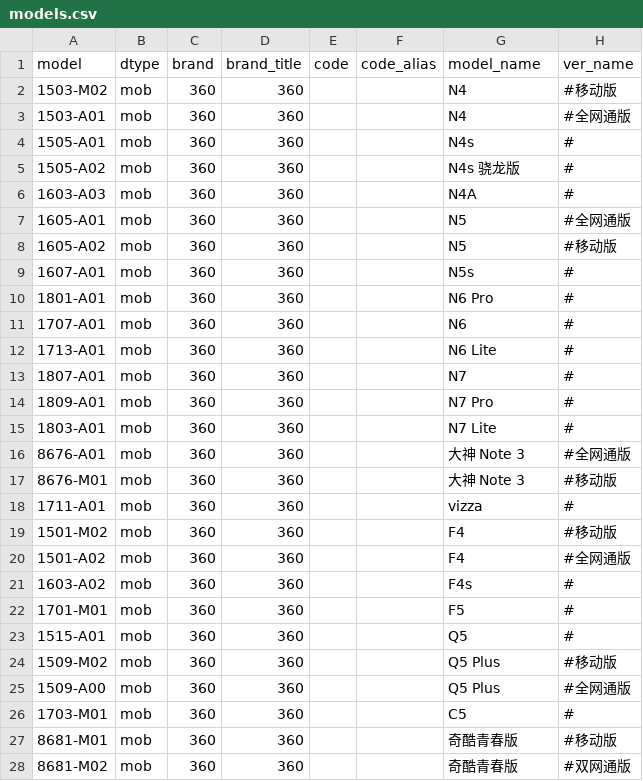
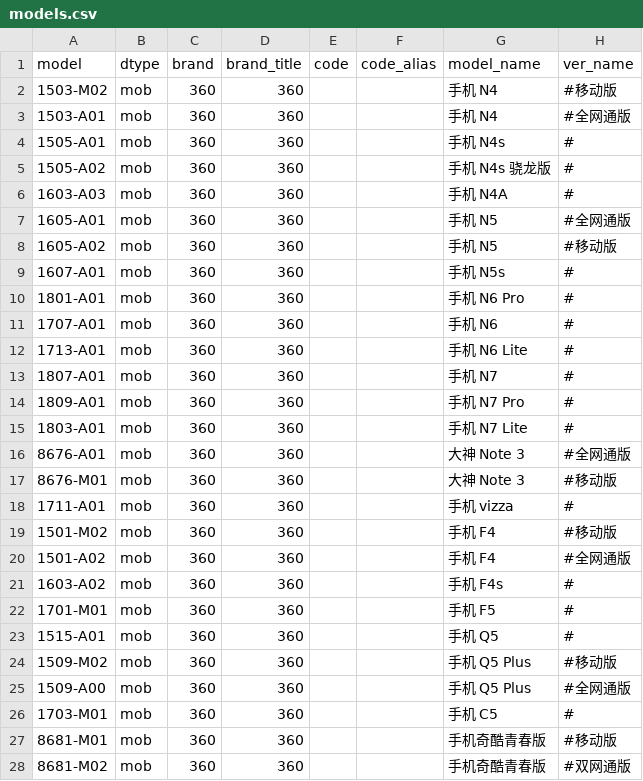
Before and after one commit to KHwang9883/MobileModels-csv, a CSV file: models.csv, drawn as a sheet; only a part is shown; the diff covers the shown part only.

Commit message:
Sync with MobileModels f3bcd5f932f5573ed2f80e32cbf4d7cb8796d583

```diff
--- a/models.csv
+++ b/models.csv
@@ -1,28 +1,28 @@
 model,dtype,brand,brand_title,code,code_alias,model_name,ver_name
-1503-M02,mob,360,360,,,N4,#移动版
-1503-A01,mob,360,360,,,N4,#全网通版
-1505-A01,mob,360,360,,,N4s,#
-1505-A02,mob,360,360,,,N4s 骁龙版,#
-1603-A03,mob,360,360,,,N4A,#
-1605-A01,mob,360,360,,,N5,#全网通版
-1605-A02,mob,360,360,,,N5,#移动版
-1607-A01,mob,360,360,,,N5s,#
-1801-A01,mob,360,360,,,N6 Pro,#
-1707-A01,mob,360,360,,,N6,#
-1713-A01,mob,360,360,,,N6 Lite,#
-1807-A01,mob,360,360,,,N7,#
-1809-A01,mob,360,360,,,N7 Pro,#
-1803-A01,mob,360,360,,,N7 Lite,#
+1503-M02,mob,360,360,,,手机 N4,#移动版
+1503-A01,mob,360,360,,,手机 N4,#全网通版
+1505-A01,mob,360,360,,,手机 N4s,#
+1505-A02,mob,360,360,,,手机 N4s 骁龙版,#
+1603-A03,mob,360,360,,,手机 N4A,#
+1605-A01,mob,360,360,,,手机 N5,#全网通版
+1605-A02,mob,360,360,,,手机 N5,#移动版
+1607-A01,mob,360,360,,,手机 N5s,#
+1801-A01,mob,360,360,,,手机 N6 Pro,#
+1707-A01,mob,360,360,,,手机 N6,#
+1713-A01,mob,360,360,,,手机 N6 Lite,#
+1807-A01,mob,360,360,,,手机 N7,#
+1809-A01,mob,360,360,,,手机 N7 Pro,#
+1803-A01,mob,360,360,,,手机 N7 Lite,#
 8676-A01,mob,360,360,,,大神 Note 3,#全网通版
 8676-M01,mob,360,360,,,大神 Note 3,#移动版
-1711-A01,mob,360,360,,,vizza,#
-1501-M02,mob,360,360,,,F4,#移动版
-1501-A02,mob,360,360,,,F4,#全网通版
-1603-A02,mob,360,360,,,F4s,#
-1701-M01,mob,360,360,,,F5,#
-1515-A01,mob,360,360,,,Q5,#
-1509-M02,mob,360,360,,,Q5 Plus,#移动版
-1509-A00,mob,360,360,,,Q5 Plus,#全网通版
-1703-M01,mob,360,360,,,C5,#
-8681-M01,mob,360,360,,,奇酷青春版,#移动版
-8681-M02,mob,360,360,,,奇酷青春版,#双网通版
+1711-A01,mob,360,360,,,手机 vizza,#
+1501-M02,mob,360,360,,,手机 F4,#移动版
+1501-A02,mob,360,360,,,手机 F4,#全网通版
+1603-A02,mob,360,360,,,手机 F4s,#
+1701-M01,mob,360,360,,,手机 F5,#
+1515-A01,mob,360,360,,,手机 Q5,#
+1509-M02,mob,360,360,,,手机 Q5 Plus,#移动版
+1509-A00,mob,360,360,,,手机 Q5 Plus,#全网通版
+1703-M01,mob,360,360,,,手机 C5,#
+8681-M01,mob,360,360,,,手机奇酷青春版,#移动版
+8681-M02,mob,360,360,,,手机奇酷青春版,#双网通版
```
Also changed, not shown: 22 edited cells elsewhere in this file.
